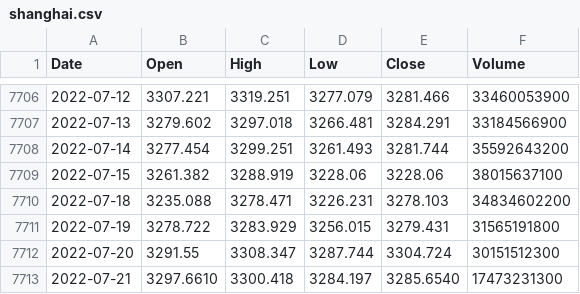
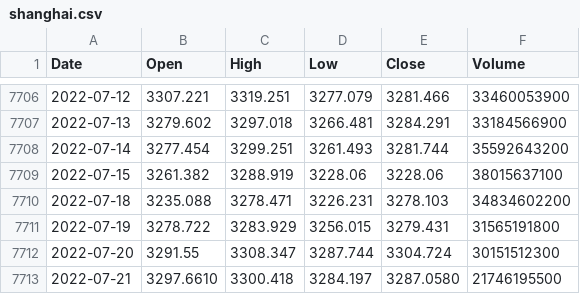
Before and after one commit to KwangYeol/stock-now, a CSV file: index/shanghai.csv, drawn as a sheet; only a part is shown, gaps mark what is left out.

```diff
--- a/index/shanghai.csv
+++ b/index/shanghai.csv
@@ -7712,2 +7712,2 @@ Date,Open,High,Low,Close,Volume
 2022-07-20,3291.55,3308.347,3287.744,3304.724,30151512300
-2022-07-21,3297.6610,3300.418,3284.197,3285.6540,17473231300
+2022-07-21,3297.6610,3300.418,3284.197,3287.0580,21746195500
```
Also changed, not shown: index/kospi.csv, index/nikkei225.csv.
